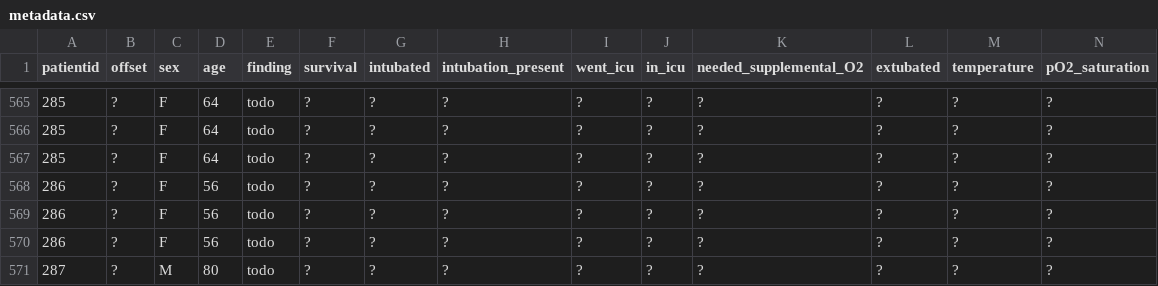
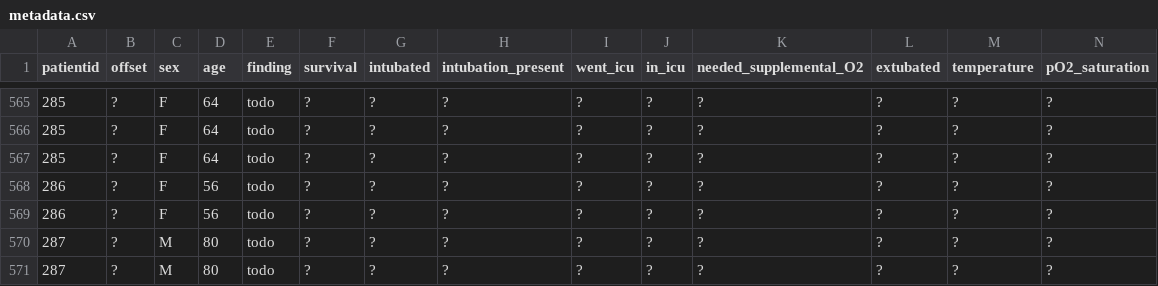
Before and after one commit to ieee8023/covid-chestxray-dataset, a CSV file: metadata.csv, drawn as a sheet; only a part is shown, gaps mark what is left out; the shorter side is filled out with more unchanged rows; rows hold the shown columns only; the diff names each change by its address in the sheet, - before the commit and + after, or states it on an @@ line.

Commit message:
Remove image with only half of a radiograph

```diff
--- a/metadata.csv
+++ b/metadata.csv
-row 568: 286 | ? | F | 56 | todo | ? | ? | ? | ? | ? | ? | ? | ? | ?
```
